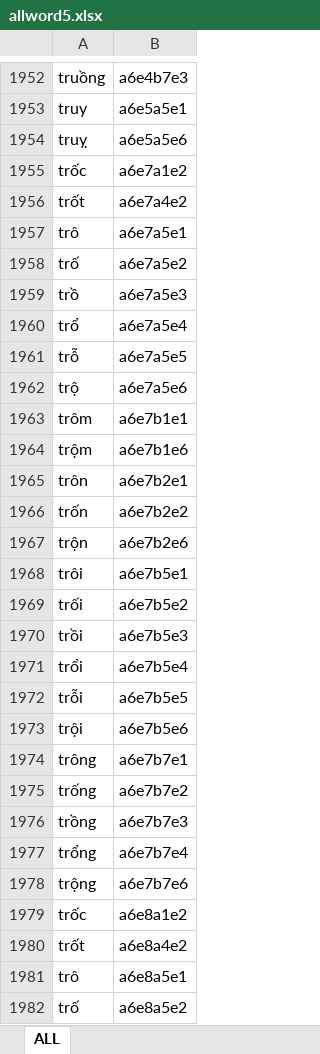
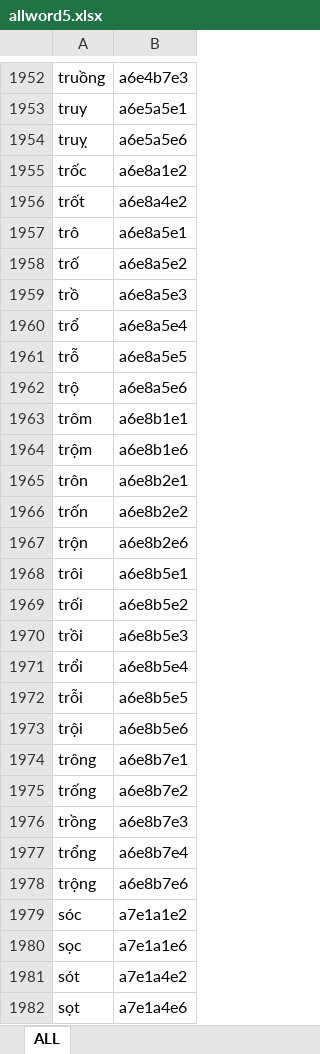
Before and after one commit to qc-kgm/VietSteno, an Excel workbook: app/src/main/res/raw/allword5.xlsx, sheet ALL, drawn as a sheet; only a part is shown, gaps mark what is left out; the shorter side is filled out with more unchanged rows; values as stored, in another font and other column widths than the file's, no borders; the diff names each change by its address in the sheet, - before the commit and + after, or states it on an @@ line.

```diff
--- a/app/src/main/res/raw/allword5.xlsx (sheet ALL)
+++ b/app/src/main/res/raw/allword5.xlsx (sheet ALL)
-row 1955: trốc | a6e7a1e2
-row 1956: trốt | a6e7a4e2
-row 1957: trô | a6e7a5e1
-row 1958: trố | a6e7a5e2
-row 1959: trồ | a6e7a5e3
-row 1960: trổ | a6e7a5e4
-row 1961: trỗ | a6e7a5e5
-row 1962: trộ | a6e7a5e6
-row 1963: trôm | a6e7b1e1
-row 1964: trộm | a6e7b1e6
-row 1965: trôn | a6e7b2e1
-row 1966: trốn | a6e7b2e2
-row 1967: trộn | a6e7b2e6
-row 1968: trôi | a6e7b5e1
-row 1969: trối | a6e7b5e2
-row 1970: trồi | a6e7b5e3
-row 1971: trổi | a6e7b5e4
-row 1972: trỗi | a6e7b5e5
-row 1973: trội | a6e7b5e6
-row 1974: trông | a6e7b7e1
-row 1975: trống | a6e7b7e2
-row 1976: trồng | a6e7b7e3
-row 1977: trổng | a6e7b7e4
-row 1978: trộng | a6e7b7e6
```
Also changed, not shown: app/src/main/res/raw/dataoutadac.xlsx.
